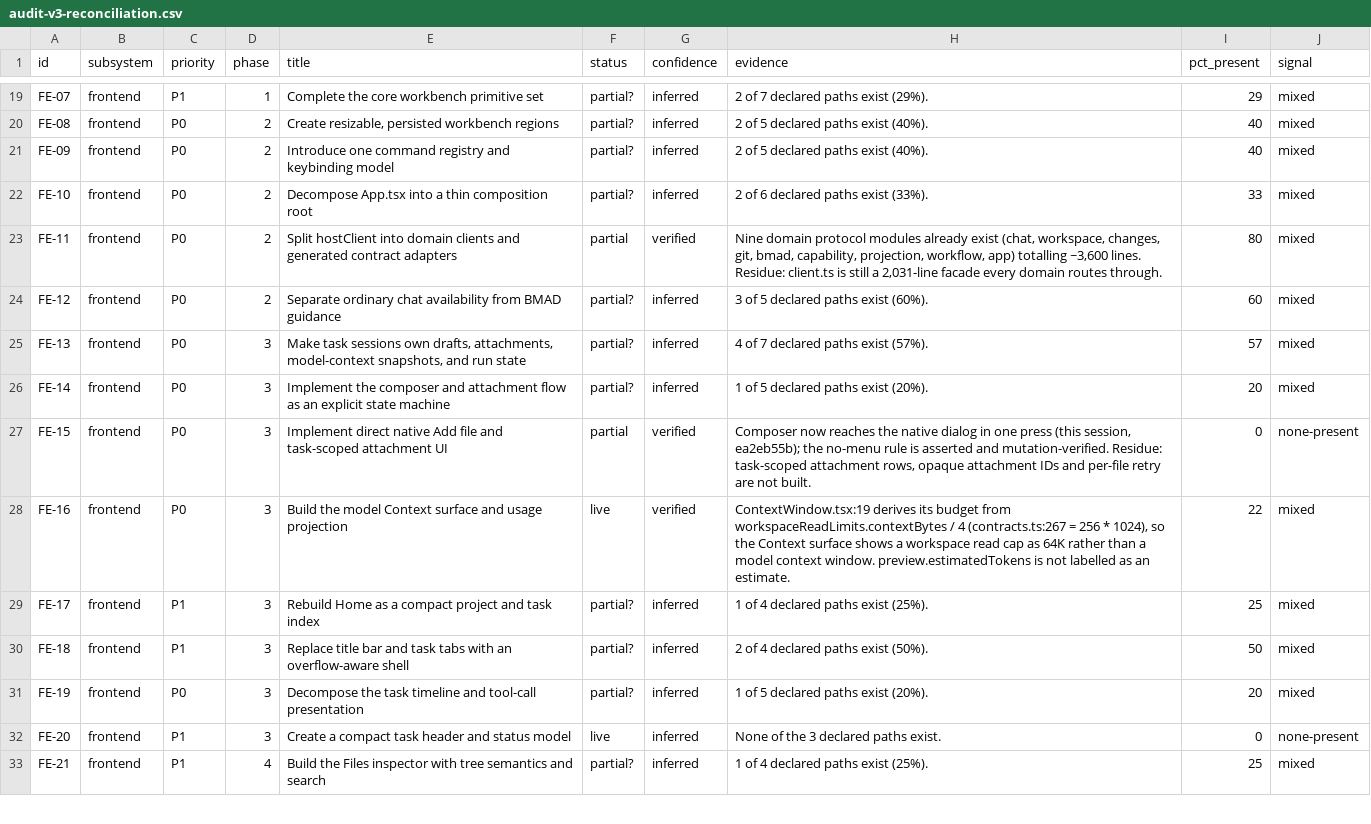
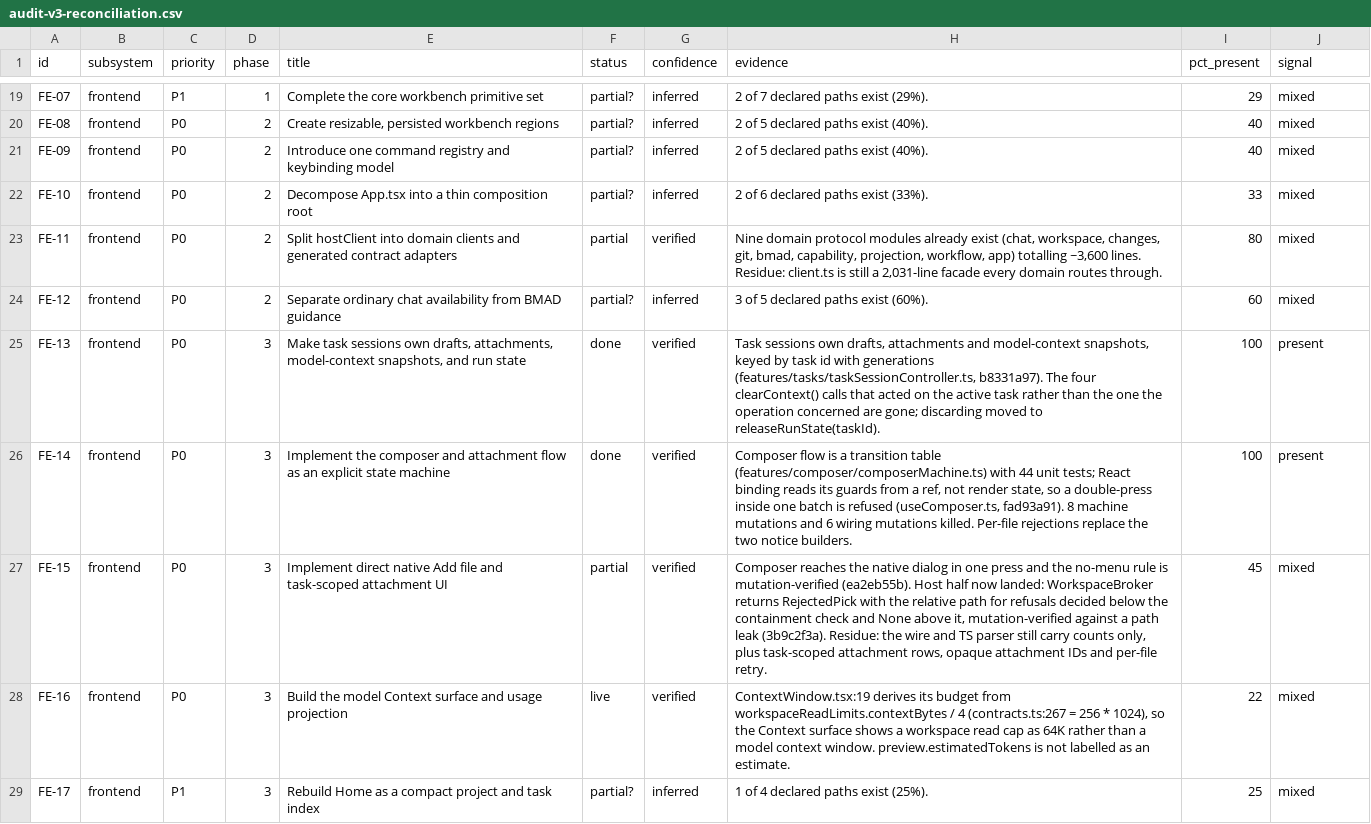
Before and after one commit to RESousa01/bmad-runtime-dev, a CSV file: docs/reviews/audit-v3-reconciliation.csv, drawn as a sheet; only a part is shown, gaps mark what is left out; the shorter side is filled out with more unchanged rows.

```diff
--- a/docs/reviews/audit-v3-reconciliation.csv
+++ b/docs/reviews/audit-v3-reconciliation.csv
@@ -24,5 +24,5 @@
 "FE-12","frontend","P0","2","Separate ordinary chat availability from BMAD guidance","partial?","inferred","3 of 5 declared paths exist (60%).","60","mixed"
-"FE-13","frontend","P0","3","Make task sessions own drafts, attachments, model-context snapshots, and run state","partial?","inferred","4 of 7 declared paths exist (57%).","57","mixed"
-"FE-14","frontend","P0","3","Implement the composer and attachment flow as an explicit state machine","partial?","inferred","1 of 5 declared paths exist (20%).","20","mixed"
-"FE-15","frontend","P0","3","Implement direct native Add file and task-scoped attachment UI","partial","verified","Composer now reaches the native dialog in one press (this session, ea2eb55b); the no-menu rule is asserted and mutation-verified. Residue: task-scoped attachment rows, opaque attachment IDs and per-file retry are not built.","0","none-present"
+"FE-13","frontend","P0","3","Make task sessions own drafts, attachments, model-context snapshots, and run state","done","verified","Task sessions own drafts, attachments and model-context snapshots, keyed by task id with generations (features/tasks/taskSessionController.ts, b8331a97). The four clearContext() calls that acted on the active task rather than the one the operation concerned are gone; discarding moved to releaseRunState(taskId).","100","present"
+"FE-14","frontend","P0","3","Implement the composer and attachment flow as an explicit state machine","done","verified","Composer flow is a transition table (features/composer/composerMachine.ts) with 44 unit tests; React binding reads its guards from a ref, not render state, so a double-press inside one batch is refused (useComposer.ts, fad93a91). 8 machine mutations and 6 wiring mutations killed. Per-file rejections replace the two notice builders.","100","present"
+"FE-15","frontend","P0","3","Implement direct native Add file and task-scoped attachment UI","partial","verified","Composer reaches the native dialog in one press and the no-menu rule is mutation-verified (ea2eb55b). Host half now landed: WorkspaceBroker returns RejectedPick with the relative path for refusals decided below the containment check and None above it, mutation-verified against a path leak (3b9c2f3a). Residue: the wire and TS parser still carry counts only, plus task-scoped attachment rows, opaque attachment IDs and per-file retry.","45","mixed"
 "FE-16","frontend","P0","3","Build the model Context surface and usage projection","live","verified","ContextWindow.tsx:19 derives its budget from workspaceReadLimits.contextBytes / 4 (contracts.ts:267 = 256 * 1024), so the Context surface shows a workspace read cap as 64K rather than a model context window. preview.estimatedTokens is not labelled as an estimate.","22","mixed"
```
